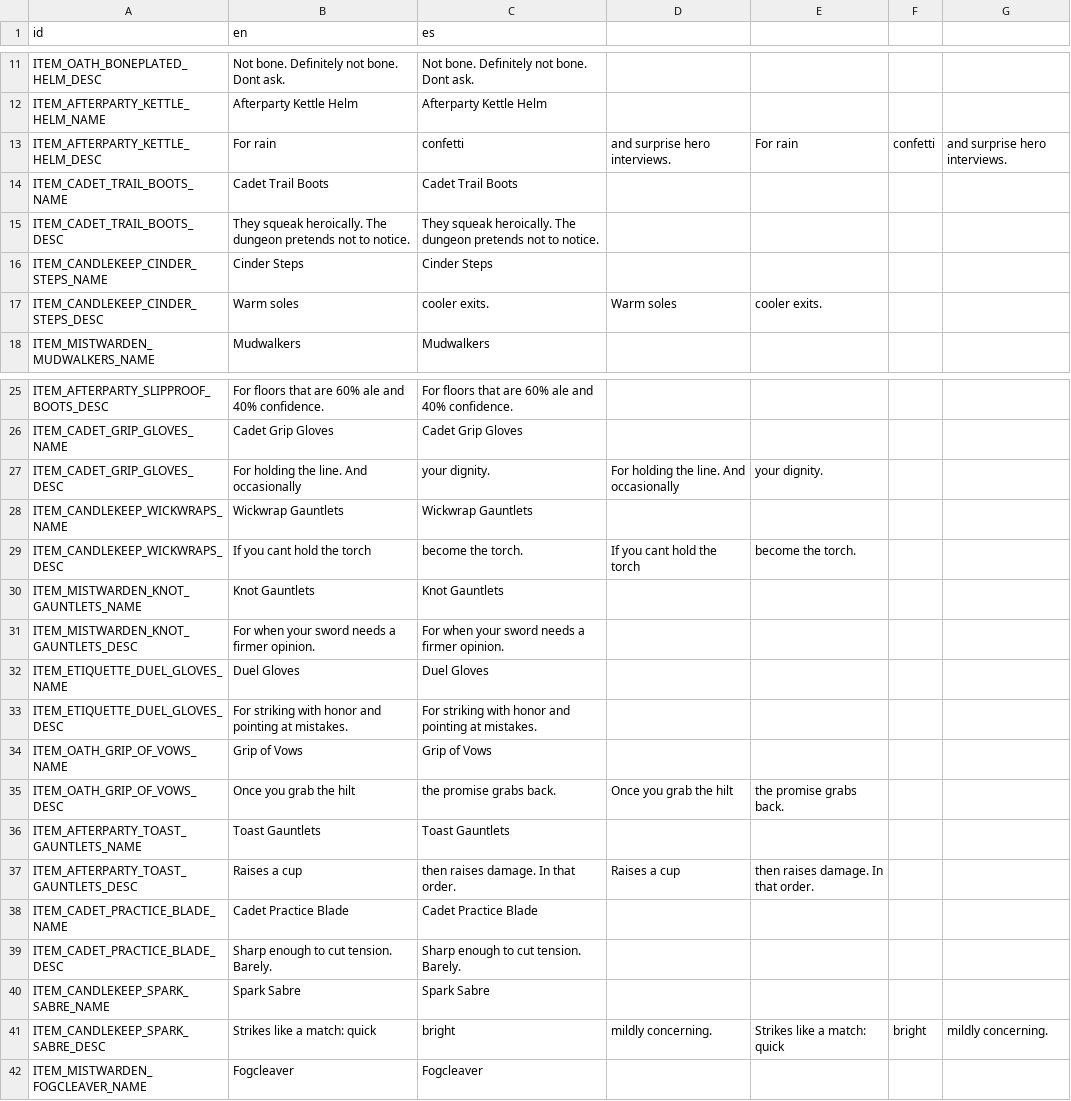
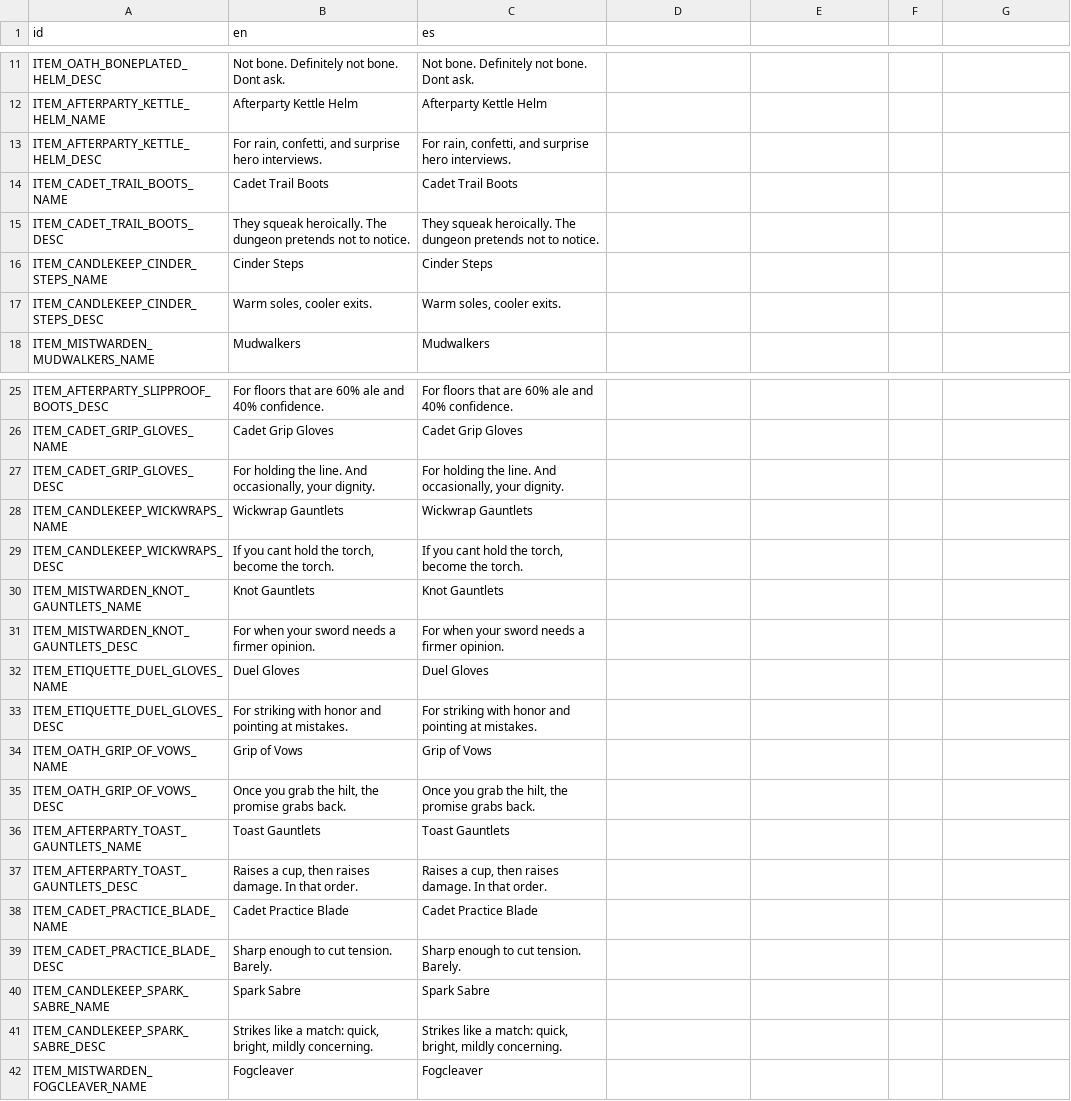
Before and after one commit to rodrigofantino/Flip_Deck_Dungeon, a CSV file: assets/Localization/items.csv, drawn as a sheet; only a part is shown, gaps mark what is left out; the diff covers the shown part only.

Commit message:
chore: update equipment and localization

```diff
--- a/assets/Localization/items.csv
+++ b/assets/Localization/items.csv
@@ -13 +13 @@ ITEM_AFTERPARTY_KETTLE_HELM_NAME,Afterparty Kettle Helm,Afterparty Kettle Helm
-ITEM_AFTERPARTY_KETTLE_HELM_DESC,For rain, confetti, and surprise hero interviews.,For rain, confetti, and surprise hero interviews.
+ITEM_AFTERPARTY_KETTLE_HELM_DESC,"For rain, confetti, and surprise hero interviews.","For rain, confetti, and surprise hero interviews."
@@ -17 +17 @@ ITEM_CANDLEKEEP_CINDER_STEPS_NAME,Cinder Steps,Cinder Steps
-ITEM_CANDLEKEEP_CINDER_STEPS_DESC,Warm soles, cooler exits.,Warm soles, cooler exits.
+ITEM_CANDLEKEEP_CINDER_STEPS_DESC,"Warm soles, cooler exits.","Warm soles, cooler exits."
@@ -27 +27 @@ ITEM_CADET_GRIP_GLOVES_NAME,Cadet Grip Gloves,Cadet Grip Gloves
-ITEM_CADET_GRIP_GLOVES_DESC,For holding the line. And occasionally, your dignity.,For holding the line. And occasionally, your dignity.
+ITEM_CADET_GRIP_GLOVES_DESC,"For holding the line. And occasionally, your dignity.","For holding the line. And occasionally, your dignity."
@@ -29 +29 @@ ITEM_CANDLEKEEP_WICKWRAPS_NAME,Wickwrap Gauntlets,Wickwrap Gauntlets
-ITEM_CANDLEKEEP_WICKWRAPS_DESC,If you cant hold the torch, become the torch.,If you cant hold the torch, become the torch.
+ITEM_CANDLEKEEP_WICKWRAPS_DESC,"If you cant hold the torch, become the torch.","If you cant hold the torch, become the torch."
@@ -35 +35 @@ ITEM_OATH_GRIP_OF_VOWS_NAME,Grip of Vows,Grip of Vows
-ITEM_OATH_GRIP_OF_VOWS_DESC,Once you grab the hilt, the promise grabs back.,Once you grab the hilt, the promise grabs back.
+ITEM_OATH_GRIP_OF_VOWS_DESC,"Once you grab the hilt, the promise grabs back.","Once you grab the hilt, the promise grabs back."
@@ -37 +37 @@ ITEM_AFTERPARTY_TOAST_GAUNTLETS_NAME,Toast Gauntlets,Toast Gauntlets
-ITEM_AFTERPARTY_TOAST_GAUNTLETS_DESC,Raises a cup, then raises damage. In that order.,Raises a cup, then raises damage. In that order.
+ITEM_AFTERPARTY_TOAST_GAUNTLETS_DESC,"Raises a cup, then raises damage. In that order.","Raises a cup, then raises damage. In that order."
@@ -41 +41 @@ ITEM_CANDLEKEEP_SPARK_SABRE_NAME,Spark Sabre,Spark Sabre
-ITEM_CANDLEKEEP_SPARK_SABRE_DESC,Strikes like a match: quick, bright, mildly concerning.,Strikes like a match: quick, bright, mildly concerning.
+ITEM_CANDLEKEEP_SPARK_SABRE_DESC,"Strikes like a match: quick, bright, mildly concerning.","Strikes like a match: quick, bright, mildly concerning."
```
Also changed, not shown: 14 edited cells elsewhere in this file, 30 other files.
